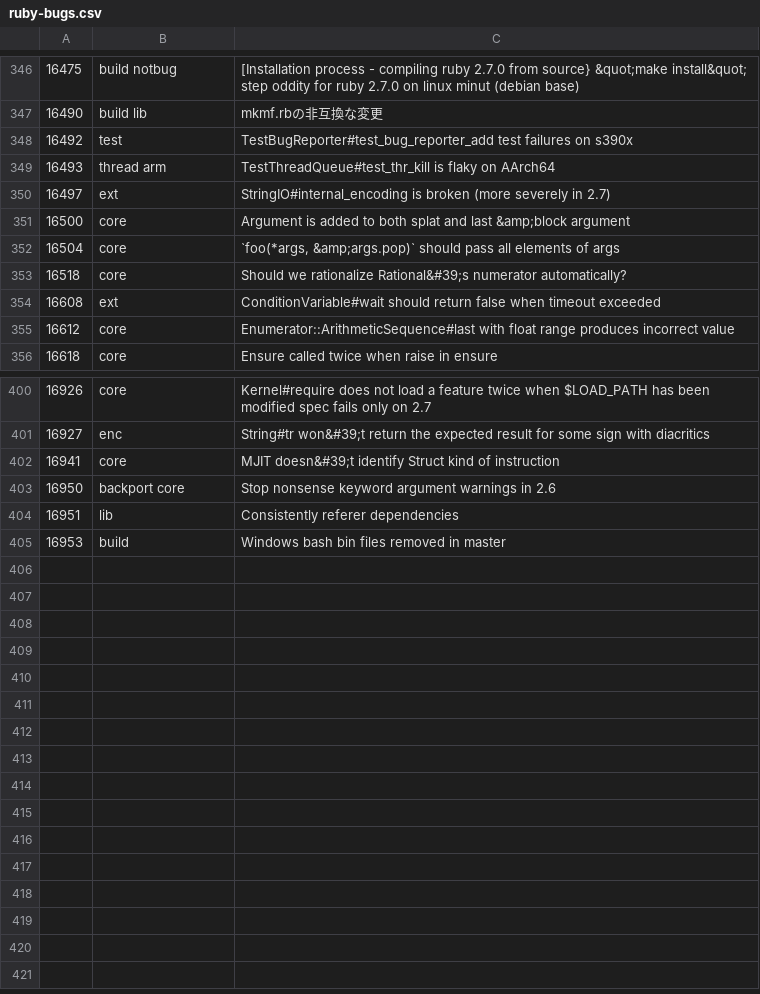
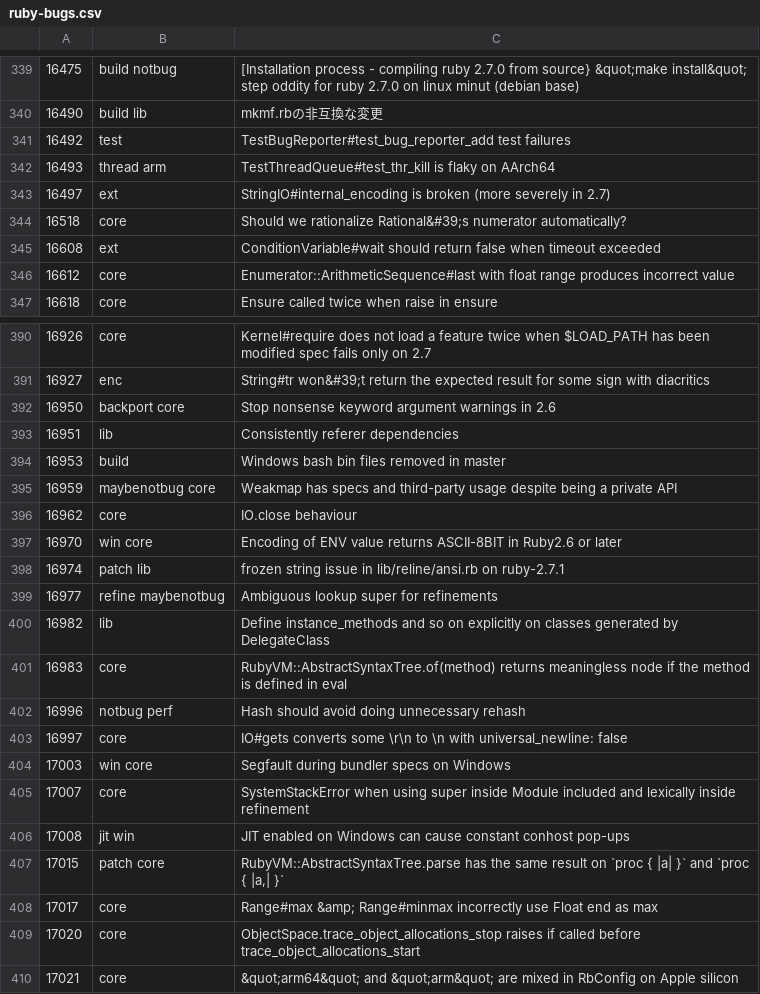
Before and after one commit to jeremyevans/tagged-ruby-bugs, a CSV file: ruby-bugs.csv, drawn as a sheet; only a part is shown, gaps mark what is left out; the diff covers the shown part only.

Commit message:
Update ruby bugs

```diff
--- a/ruby-bugs.csv
+++ b/ruby-bugs.csv
@@ -347,7 +340,5 @@
 16490,build lib,mkmf.rbの非互換な変更
-16492,test,TestBugReporter#test_bug_reporter_add test failures on s390x
+16492,test,TestBugReporter#test_bug_reporter_add test failures
 16493,thread arm,TestThreadQueue#test_thr_kill is flaky on AArch64
 16497,ext,StringIO#internal_encoding is broken (more severely in 2.7)
-16500,core,Argument is added to both splat and last &amp;block argument
-16504,core,"`foo(*args, &amp;args.pop)` should pass all elements of args"
 16518,core,Should we rationalize Rational&#39;s numerator automatically?
@@ -401,3 +391,2 @@
 16927,enc,String#tr won&#39;t return the expected result for some sign with diacritics
-16941,core,MJIT doesn&#39;t identify Struct kind of instruction
 16950,backport core,Stop nonsense keyword argument warnings in 2.6
@@ -405 +394,17 @@
 16953,build,Windows bash bin files removed in master
+16959,maybenotbug core,Weakmap has specs and third-party usage despite being a private API
+16962,core,IO.close behaviour
+16970,win core,Encoding of ENV value returns ASCII-8BIT in Ruby2.6 or later
+16974,patch lib,frozen string issue in lib/reline/ansi.rb on ruby-2.7.1
+16977,refine maybenotbug,Ambiguous lookup super for refinements
+16982,lib,Define instance_methods and so on explicitly on classes generated by DelegateClass
+16983,core,RubyVM::AbstractSyntaxTree.of(method) returns meaningless node if the method is defined in eval
+16996,notbug perf,Hash should avoid doing unnecessary rehash
+16997,core,IO#gets converts some \r\n to \n with universal_newline: false
+17003,win core,Segfault during bundler specs on Windows
+17007,core,SystemStackError when using super inside Module included and lexically inside refinement
+17008,jit win,JIT enabled on Windows can cause constant conhost pop-ups
+17015,patch core,"RubyVM::AbstractSyntaxTree.parse has the same result on `proc { |a| }` and `proc { |a,| }`"
+17017,core,Range#max &amp; Range#minmax incorrectly use Float end as max
+17020,core,ObjectSpace.trace_object_allocations_stop raises if called before trace_object_allocations_start
+17021,core,&quot;arm64&quot; and &quot;arm&quot; are mixed in RbConfig on Apple silicon
```
Also changed, not shown: 8 removed rows elsewhere in this file.
